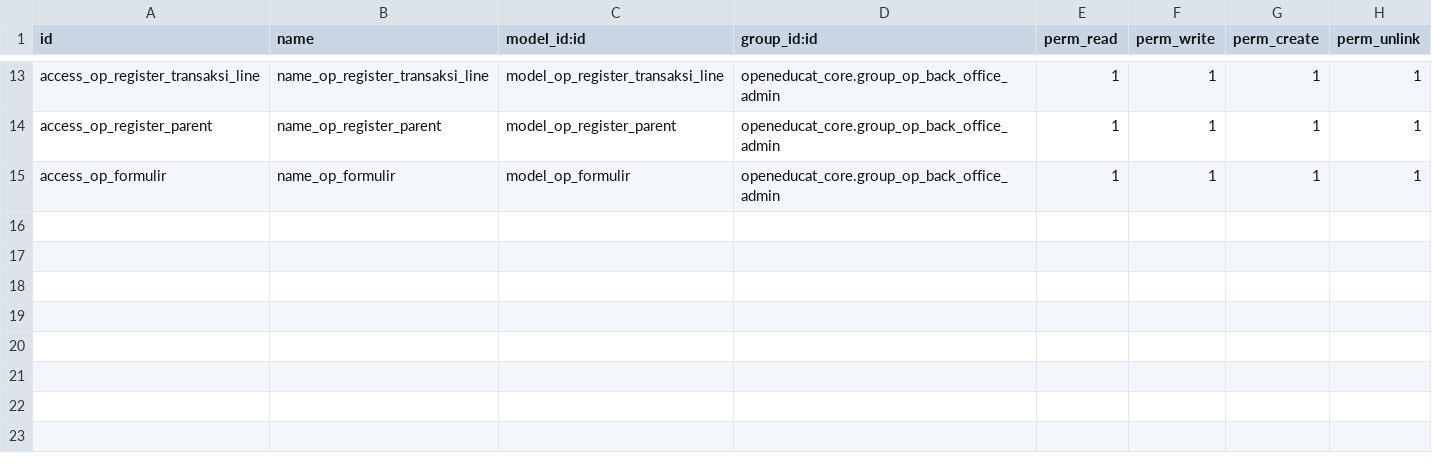
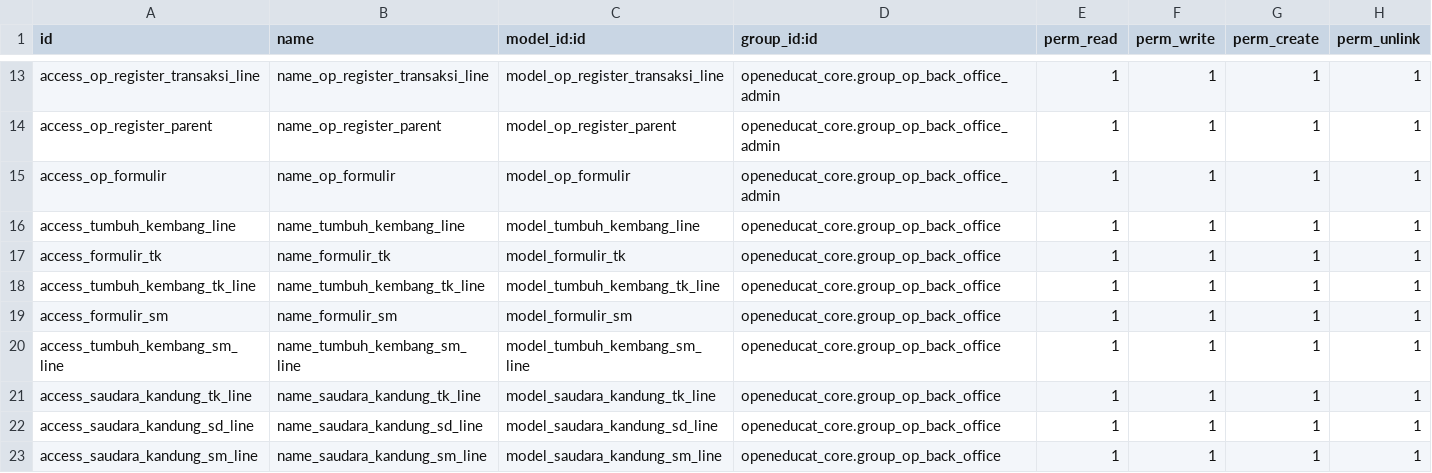
Before and after one commit to izharj17/Izhar-Juninho, a CSV file: openeducat_admission/security/ir.model.access.csv, drawn as a sheet; only a part is shown, gaps mark what is left out.

Commit message:
ppdb to form front-end
modul admission untuk dibuat form PPDB di fornt-end odoo14

```diff
--- a/openeducat_admission/security/ir.model.access.csv
+++ b/openeducat_admission/security/ir.model.access.csv
@@ -15 +15,9 @@ access_op_register_parent,name_op_register_parent,model_op_register_parent,opene
 access_op_formulir,name_op_formulir,model_op_formulir,openeducat_core.group_op_back_office_admin,1,1,1,1
+access_tumbuh_kembang_line,name_tumbuh_kembang_line,model_tumbuh_kembang_line,openeducat_core.group_op_back_office,1,1,1,1
+access_formulir_tk,name_formulir_tk,model_formulir_tk,openeducat_core.group_op_back_office,1,1,1,1
+access_tumbuh_kembang_tk_line,name_tumbuh_kembang_tk_line,model_tumbuh_kembang_tk_line,openeducat_core.group_op_back_office,1,1,1,1
+access_formulir_sm,name_formulir_sm,model_formulir_sm,openeducat_core.group_op_back_office,1,1,1,1
+access_tumbuh_kembang_sm_line,name_tumbuh_kembang_sm_line,model_tumbuh_kembang_sm_line,openeducat_core.group_op_back_office,1,1,1,1
+access_saudara_kandung_tk_line,name_saudara_kandung_tk_line,model_saudara_kandung_tk_line,openeducat_core.group_op_back_office,1,1,1,1
+access_saudara_kandung_sd_line,name_saudara_kandung_sd_line,model_saudara_kandung_sd_line,openeducat_core.group_op_back_office,1,1,1,1
+access_saudara_kandung_sm_line,name_saudara_kandung_sm_line,model_saudara_kandung_sm_line,openeducat_core.group_op_back_office,1,1,1,1
```
Also changed, not shown: 14 other files.
